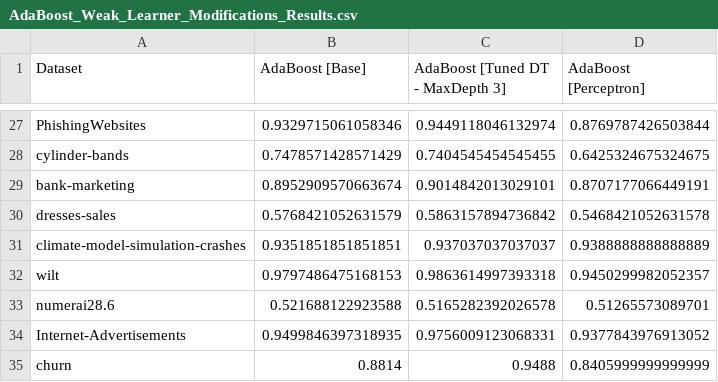
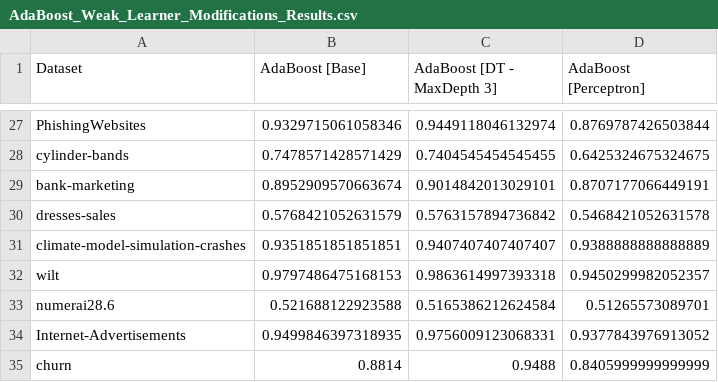
Before and after one commit to EstevesX10/ML1-AdaBoost-Analysis-Optimization, a CSV file: AdaBoost/Experimental Results/AdaBoost_Weak_Learner_Modifications_Results.csv, drawn as a sheet; only a part is shown, gaps mark what is left out; the diff covers the shown part only.

```diff
--- a/AdaBoost/Experimental Results/AdaBoost_Weak_Learner_Modifications_Results.csv
+++ b/AdaBoost/Experimental Results/AdaBoost_Weak_Learner_Modifications_Results.csv
@@ -1 +1 @@
-Dataset,AdaBoost [Base],AdaBoost [Tuned DT - MaxDepth 3],AdaBoost [Perceptron]
+Dataset,AdaBoost [Base],AdaBoost [DT - MaxDepth 3],AdaBoost [Perceptron]
@@ -29,6 +29,6 @@ cylinder-bands,0.7478571428571429,0.7404545454545455,0.6425324675324675
 bank-marketing,0.8952909570663674,0.9014842013029101,0.8707177066449191
-dresses-sales,0.5768421052631579,0.5863157894736842,0.5468421052631578
-climate-model-simulation-crashes,0.9351851851851851,0.937037037037037,0.9388888888888889
+dresses-sales,0.5768421052631579,0.5763157894736842,0.5468421052631578
+climate-model-simulation-crashes,0.9351851851851851,0.9407407407407407,0.9388888888888889
 wilt,0.9797486475168153,0.9863614997393318,0.9450299982052357
-numerai28.6,0.521688122923588,0.5165282392026578,0.51265573089701
+numerai28.6,0.521688122923588,0.5165386212624584,0.51265573089701
 Internet-Advertisements,0.9499846397318935,0.9756009123068331,0.9377843976913052
```
Also changed, not shown: 15 edited cells elsewhere in this file.
